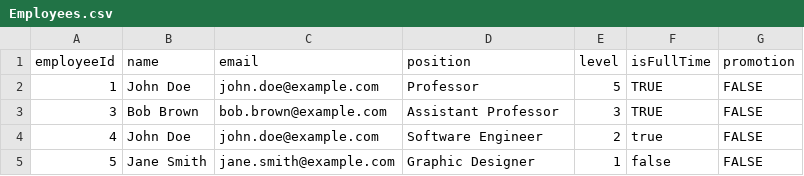
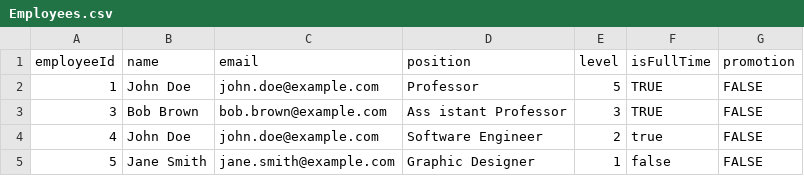
Before and after one commit to M1n0j/CS4013-Project, a CSV file: src/Resources/Employees.csv, drawn as a sheet.

```diff
--- a/src/Resources/Employees.csv
+++ b/src/Resources/Employees.csv
@@ -2,3 +2,3 @@ employeeId,name,email,position,level,isFullTime,promotion
 1,John Doe,john.doe@example.com,Professor,5,TRUE,FALSE
-3,Bob Brown,bob.brown@example.com,Assistant Professor,3,TRUE,FALSE
+3,Bob Brown,bob.brown@example.com,Ass istant Professor,3,TRUE,FALSE
 4,John Doe,john.doe@example.com,Software Engineer,2,true,FALSE
```
Also changed, not shown: 1 other file.
